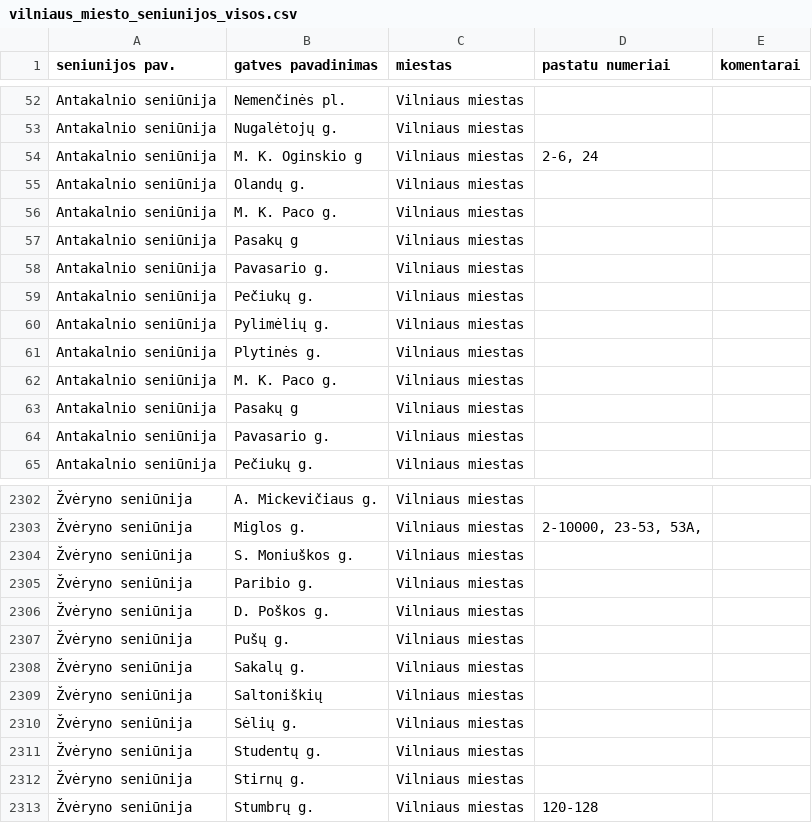
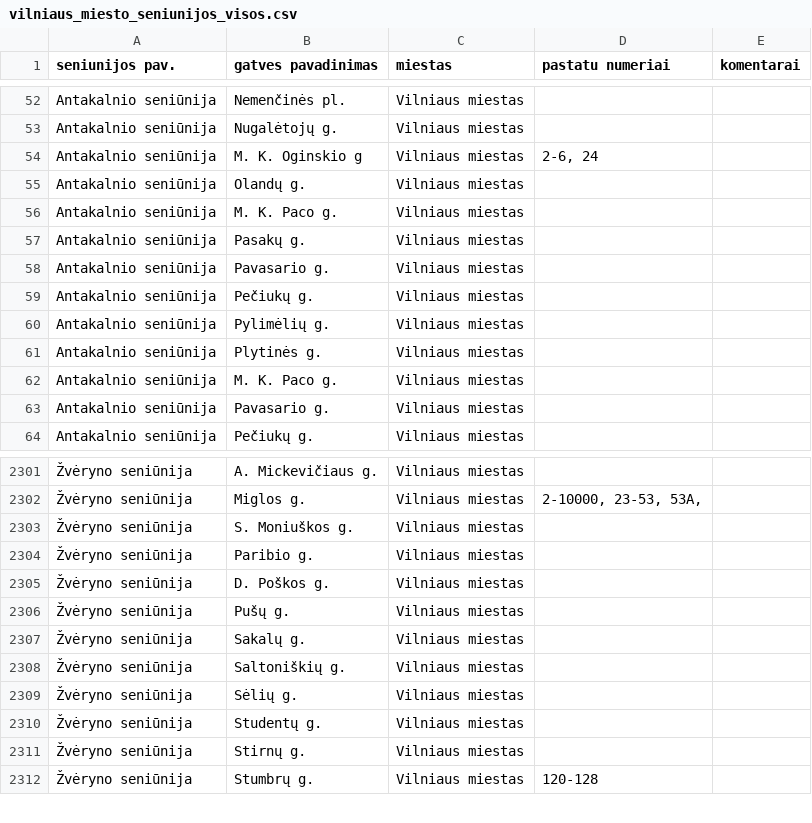
Before and after one commit to TransparencyInternationalLithuania/parasykjiems.lt, a CSV file: cdb_lt/files/territory/institutionTerritory/civilParish/vilniaus_miesto_seniunijos_visos.csv, drawn as a sheet; only a part is shown, gaps mark what is left out.

Commit message:
Fixing raw data for civil parish in vilniaus city

```diff
--- a/cdb_lt/files/territory/institutionTerritory/civilParish/vilniaus_miesto_seniunijos_visos.csv
+++ b/cdb_lt/files/territory/institutionTerritory/civilParish/vilniaus_miesto_seniunijos_visos.csv
@@ -56,3 +56,3 @@
 "Antakalnio seniūnija","M. K. Paco g.","Vilniaus miestas",,
-"Antakalnio seniūnija","Pasakų g","Vilniaus miestas",,
+"Antakalnio seniūnija","Pasakų g.","Vilniaus miestas",,
 "Antakalnio seniūnija","Pavasario g.","Vilniaus miestas",,
@@ -62,3 +62,2 @@
 "Antakalnio seniūnija","M. K. Paco g.","Vilniaus miestas",,
-"Antakalnio seniūnija","Pasakų g","Vilniaus miestas",,
 "Antakalnio seniūnija","Pavasario g.","Vilniaus miestas",,
@@ -2308,3 +2307,3 @@
 "Žvėryno seniūnija","Sakalų g. ","Vilniaus miestas",,
-"Žvėryno seniūnija","Saltoniškių","Vilniaus miestas",,
+"Žvėryno seniūnija","Saltoniškių g.","Vilniaus miestas",,
 "Žvėryno seniūnija","Sėlių g. ","Vilniaus miestas",,
```
